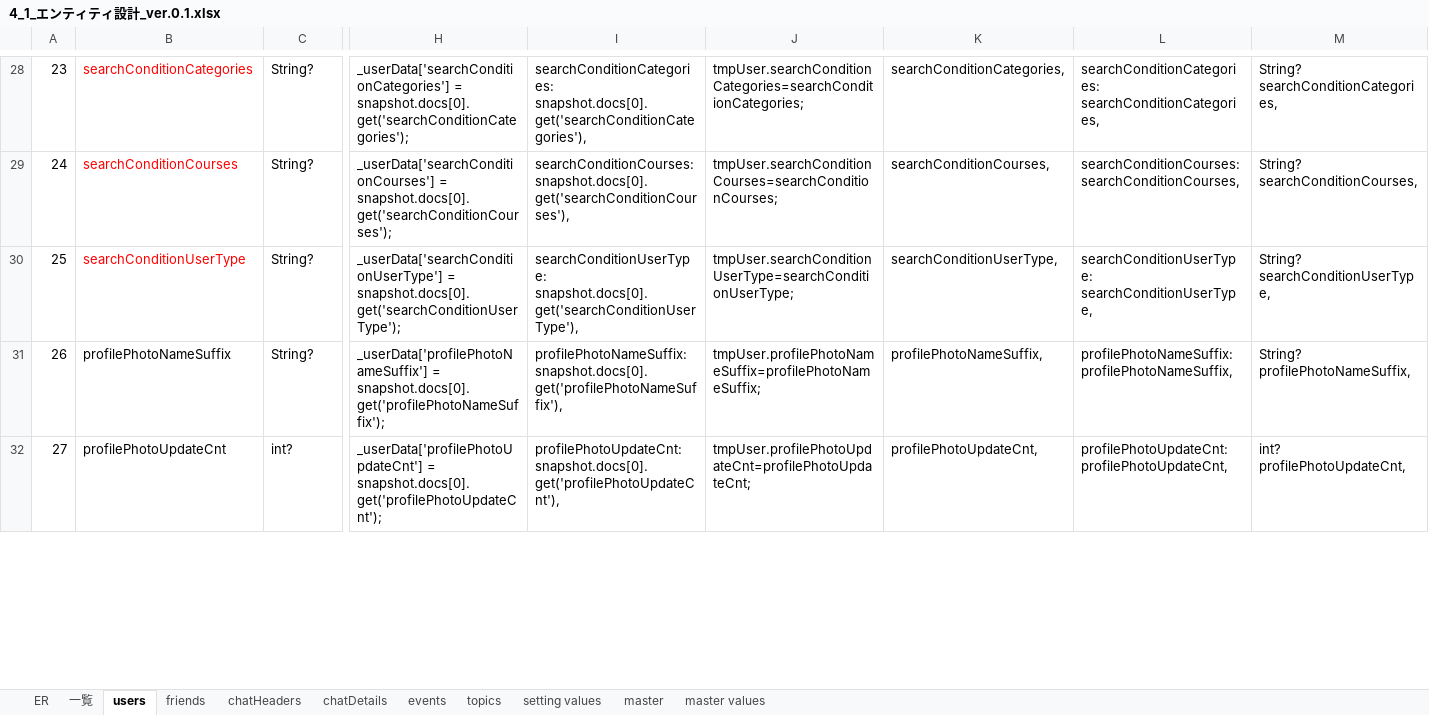
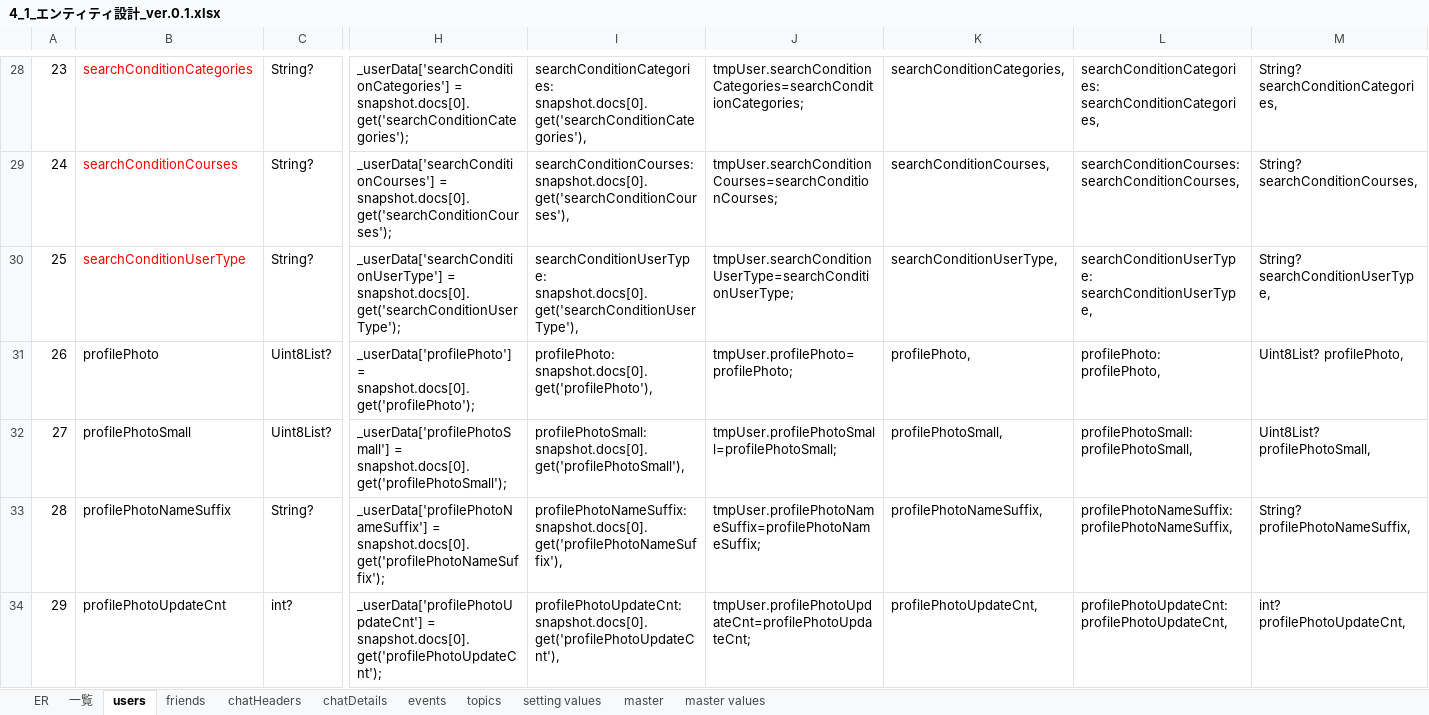
Before and after one commit to teamCairo/convas, an Excel workbook: zz_document/project_Parfait/4_1_エンティティ設計_ver.0.1.xlsx, sheet users, drawn as a sheet; only a part is shown, gaps mark what is left out; values as stored, in another font and other column widths than the file's, no borders; rows hold the shown columns only; the diff covers the shown part only; the diff names each change by its address in the sheet, - before the commit and + after, or states it on an @@ line.

```diff
--- a/zz_document/project_Parfait/4_1_エンティティ設計_ver.0.1.xlsx (sheet users)
+++ b/zz_document/project_Parfait/4_1_エンティティ設計_ver.0.1.xlsx (sheet users)
-B31: profilePhotoNameSuffix
+B31: profilePhoto
-C31: String?
+C31: Uint8List?
-H31: _userData['profilePhotoNameSuffix'] = snapshot.docs[0].get('profilePhotoNameSuffix');
+H31: _userData['profilePhoto'] = snapshot.docs[0].get('profilePhoto');
-I31: profilePhotoNameSuffix: snapshot.docs[0].get('profilePhotoNameSuffix'),
+I31: profilePhoto: snapshot.docs[0].get('profilePhoto'),
-J31: tmpUser.profilePhotoNameSuffix=profilePhotoNameSuffix;
+J31: tmpUser.profilePhoto=profilePhoto;
-K31: profilePhotoNameSuffix,
+K31: profilePhoto,
-L31: profilePhotoNameSuffix: profilePhotoNameSuffix,
+L31: profilePhoto: profilePhoto,
-M31: String? profilePhotoNameSuffix,
+M31: Uint8List? profilePhoto,
-B32: profilePhotoUpdateCnt
+B32: profilePhotoSmall
-C32: int?
+C32: Uint8List?
-H32: _userData['profilePhotoUpdateCnt'] = snapshot.docs[0].get('profilePhotoUpdateCnt');
+H32: _userData['profilePhotoSmall'] = snapshot.docs[0].get('profilePhotoSmall');
-I32: profilePhotoUpdateCnt: snapshot.docs[0].get('profilePhotoUpdateCnt'),
+I32: profilePhotoSmall: snapshot.docs[0].get('profilePhotoSmall'),
-J32: tmpUser.profilePhotoUpdateCnt=profilePhotoUpdateCnt;
+J32: tmpUser.profilePhotoSmall=profilePhotoSmall;
-K32: profilePhotoUpdateCnt,
+K32: profilePhotoSmall,
-L32: profilePhotoUpdateCnt: profilePhotoUpdateCnt,
+L32: profilePhotoSmall: profilePhotoSmall,
-M32: int? profilePhotoUpdateCnt,
+M32: Uint8List? profilePhotoSmall,
+row 33: 28 | profilePhotoNameSuffix | String? | _userData['profilePhotoNameSuffix'] = snapshot.docs[0].get('profilePhotoNameSuffix'); | profilePhotoNameSuffix: snapshot.docs[0].get('profilePhotoNameSuffix'), | tmpUser.profilePhotoNameSuffix=profilePhotoNameSuffix; | profilePhotoNameSuffix, | profilePhotoNameSuffix: profilePhotoNameSuffix, | String? profilePhotoNameSuffix,
+row 34: 29 | profilePhotoUpdateCnt | int? | _userData['profilePhotoUpdateCnt'] = snapshot.docs[0].get('profilePhotoUpdateCnt'); | profilePhotoUpdateCnt: snapshot.docs[0].get('profilePhotoUpdateCnt'), | tmpUser.profilePhotoUpdateCnt=profilePhotoUpdateCnt; | profilePhotoUpdateCnt, | profilePhotoUpdateCnt: profilePhotoUpdateCnt, | int? profilePhotoUpdateCnt,
```
Also changed, not shown: 2 removed rows and 19 edited cells elsewhere in this sheet, formulas that keep their value, zz_document/project_Parfait/3_0_概要設計_ver.0.1.xlsx, 11 other files.
